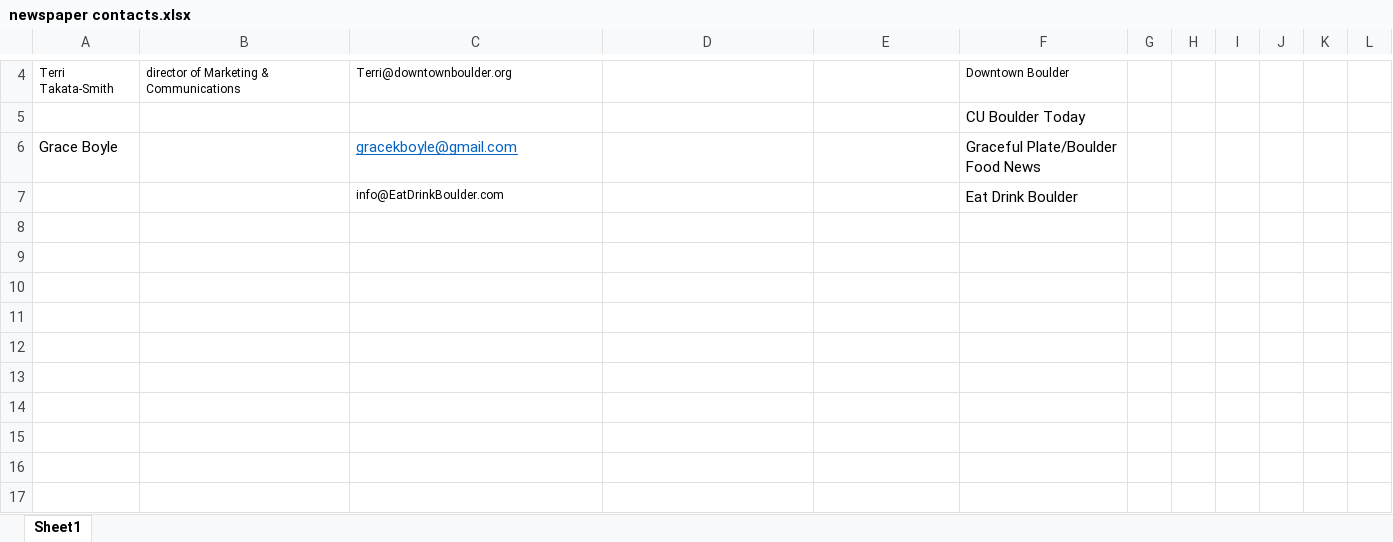
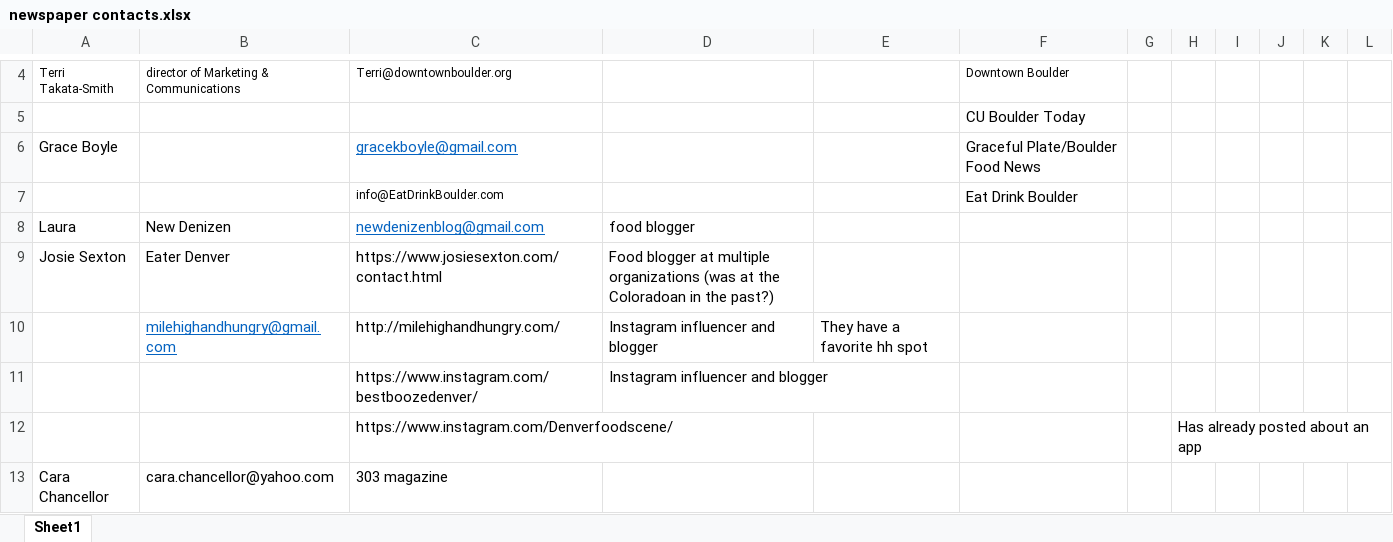
Before and after one commit to christian-lorange/hh_boulder, an Excel workbook: newspaper contacts.xlsx, sheet Sheet1, drawn as a sheet; only a part is shown, gaps mark what is left out; values as stored, in another font and other column widths than the file's, no borders; the diff names each change by its address in the sheet, - before the commit and + after, or states it on an @@ line.

```diff
--- a/newspaper contacts.xlsx (sheet Sheet1)
+++ b/newspaper contacts.xlsx (sheet Sheet1)
+row 8: Laura | New Denizen | newdenizenblog@gmail.com | food blogger
+row 9: Josie Sexton | Eater Denver | https://www.josiesexton.com/contact.html | Food blogger at multiple organizations (was at the Coloradoan in the past?)
+row 10:  | milehighandhungry@gmail.com | http://milehighandhungry.com/ | Instagram influencer and blogger | They have a favorite hh spot
+row 11:  |  | https://www.instagram.com/bestboozedenver/ | Instagram influencer and blogger
+row 12:  |  | https://www.instagram.com/Denverfoodscene/ |  |  |  |  | Has already posted about an app
+row 13: Cara Chancellor | cara.chancellor@yahoo.com | 303 magazine
```
Also changed, not shown: 2 other files.
